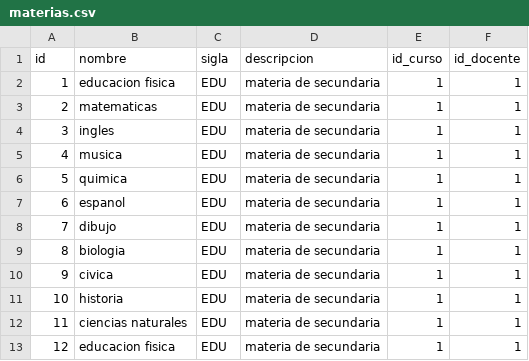
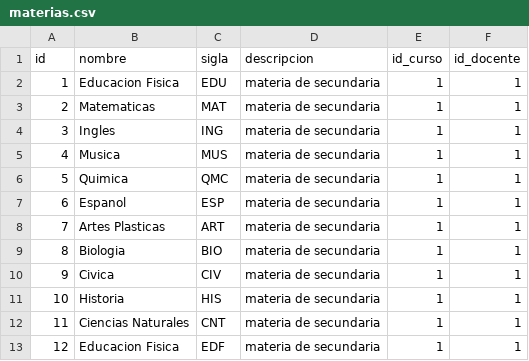
Before and after one commit to RicardoPary/backend-simon-bolivar, a CSV file: src/main/resources/config/liquibase/materias.csv, drawn as a sheet.

```diff
--- a/src/main/resources/config/liquibase/materias.csv
+++ b/src/main/resources/config/liquibase/materias.csv
@@ -1,13 +1,13 @@
 id;nombre;sigla;descripcion;id_curso;id_docente
-1;educacion fisica;EDU;materia de secundaria;1;1
-2;matematicas;EDU;materia de secundaria;1;1
-3;ingles;EDU;materia de secundaria;1;1
-4;musica;EDU;materia de secundaria;1;1
-5;quimica;EDU;materia de secundaria;1;1
-6;espanol;EDU;materia de secundaria;1;1
-7;dibujo;EDU;materia de secundaria;1;1
-8;biologia;EDU;materia de secundaria;1;1
-9;civica;EDU;materia de secundaria;1;1
-10;historia;EDU;materia de secundaria;1;1
-11;ciencias naturales;EDU;materia de secundaria;1;1
-12;educacion fisica;EDU;materia de secundaria;1;1
+1;Educacion Fisica;EDU;materia de secundaria;1;1
+2;Matematicas;MAT;materia de secundaria;1;1
+3;Ingles;ING;materia de secundaria;1;1
+4;Musica;MUS;materia de secundaria;1;1
+5;Quimica;QMC;materia de secundaria;1;1
+6;Espanol;ESP;materia de secundaria;1;1
+7;Artes Plasticas;ART;materia de secundaria;1;1
+8;Biologia;BIO;materia de secundaria;1;1
+9;Civica;CIV;materia de secundaria;1;1
+10;Historia;HIS;materia de secundaria;1;1
+11;Ciencias Naturales;CNT;materia de secundaria;1;1
+12;Educacion Fisica;EDF;materia de secundaria;1;1
```
Also changed, not shown: src/main/resources/config/liquibase/actividadesCivicas.csv, src/main/resources/config/liquibase/aulas.csv, 2 other files.
